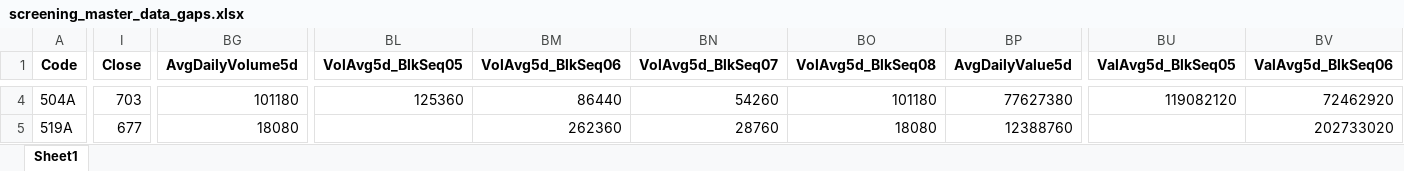
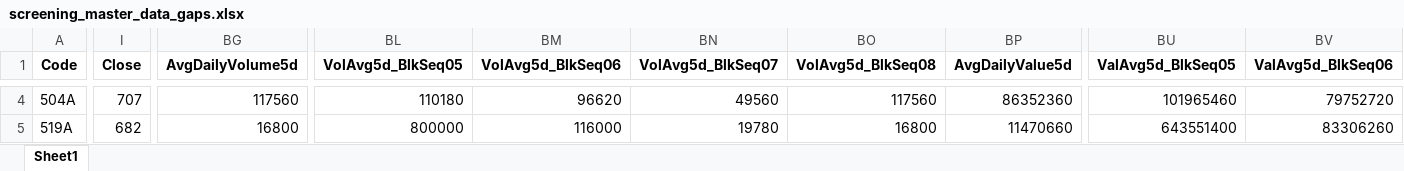
Before and after one commit to mzinvestment1105/mizuki-fund, an Excel workbook: bi/outputs/screening_master_data_gaps.xlsx, sheet Sheet1, drawn as a sheet; only a part is shown, gaps mark what is left out; values as stored, in another font and other column widths than the file's, no borders; the diff covers the shown part only; the diff names each change by its address in the sheet, - before the commit and + after, or states it on an @@ line.

```diff
--- a/bi/outputs/screening_master_data_gaps.xlsx (sheet Sheet1)
+++ b/bi/outputs/screening_master_data_gaps.xlsx (sheet Sheet1)
-I4 (Close): 703
+I4 (Close): 707
-BG4 (AvgDailyVolume5d): 101180
+BG4 (AvgDailyVolume5d): 117560
-BL4 (VolAvg5d_BlkSeq05): 125360
+BL4 (VolAvg5d_BlkSeq05): 110180
-BM4 (VolAvg5d_BlkSeq06): 86440
+BM4 (VolAvg5d_BlkSeq06): 96620
-BN4 (VolAvg5d_BlkSeq07): 54260
+BN4 (VolAvg5d_BlkSeq07): 49560
-BO4 (VolAvg5d_BlkSeq08): 101180
+BO4 (VolAvg5d_BlkSeq08): 117560
-BP4 (AvgDailyValue5d): 77627380
+BP4 (AvgDailyValue5d): 86352360
-BU4 (ValAvg5d_BlkSeq05): 119082120
+BU4 (ValAvg5d_BlkSeq05): 101965460
-BV4 (ValAvg5d_BlkSeq06): 72462920
+BV4 (ValAvg5d_BlkSeq06): 79752720
-I5 (Close): 677
+I5 (Close): 682
-BG5 (AvgDailyVolume5d): 18080
+BG5 (AvgDailyVolume5d): 16800
-BL5 (VolAvg5d_BlkSeq05): (empty)
+BL5 (VolAvg5d_BlkSeq05): 800000
-BM5 (VolAvg5d_BlkSeq06): 262360
+BM5 (VolAvg5d_BlkSeq06): 116000
-BN5 (VolAvg5d_BlkSeq07): 28760
+BN5 (VolAvg5d_BlkSeq07): 19780
-BO5 (VolAvg5d_BlkSeq08): 18080
+BO5 (VolAvg5d_BlkSeq08): 16800
-BP5 (AvgDailyValue5d): 12388760
+BP5 (AvgDailyValue5d): 11470660
-BU5 (ValAvg5d_BlkSeq05): (empty)
+BU5 (ValAvg5d_BlkSeq05): 643551400
-BV5 (ValAvg5d_BlkSeq06): 202733020
+BV5 (ValAvg5d_BlkSeq06): 83306260
```
Also changed, not shown: 204 edited cells elsewhere in this sheet, bi/outputs/yfinance_audit.xlsx, 4 other files.
